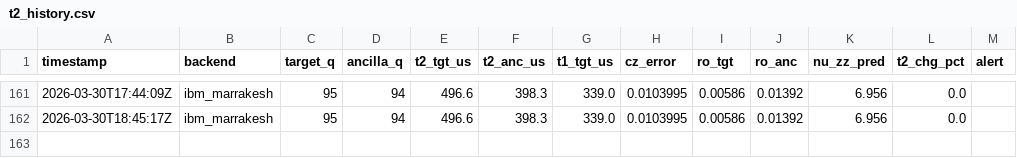
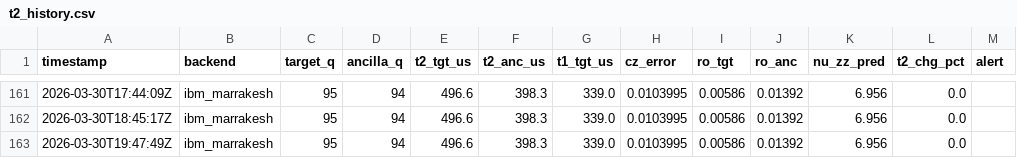
Before and after one commit to okudat9/Quantum-6502, a CSV file: data/t2_history.csv, drawn as a sheet; only a part is shown, gaps mark what is left out; the diff names each change by its address in the sheet, - before the commit and + after, or states it on an @@ line.

Commit message:
📡 calib 2026-03-30T19:47

```diff
--- a/data/t2_history.csv
+++ b/data/t2_history.csv
+row 163: 2026-03-30T19:47:49Z | ibm_marrakesh | 95 | 94 | 496.6 | 398.3 | 339.0 | 0.0103995 | 0.00586 | 0.01392 | 6.956 | 0.0
```
